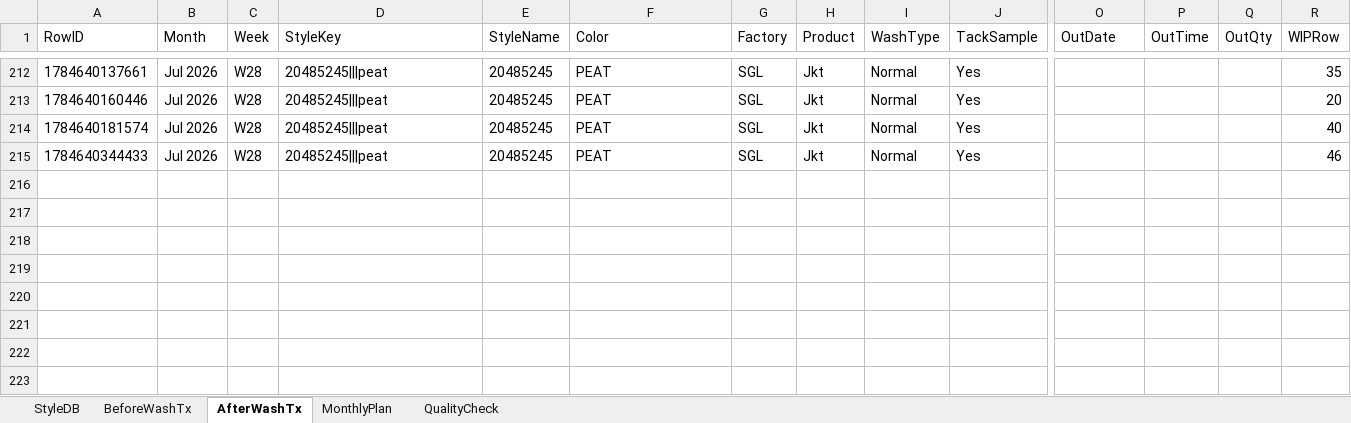
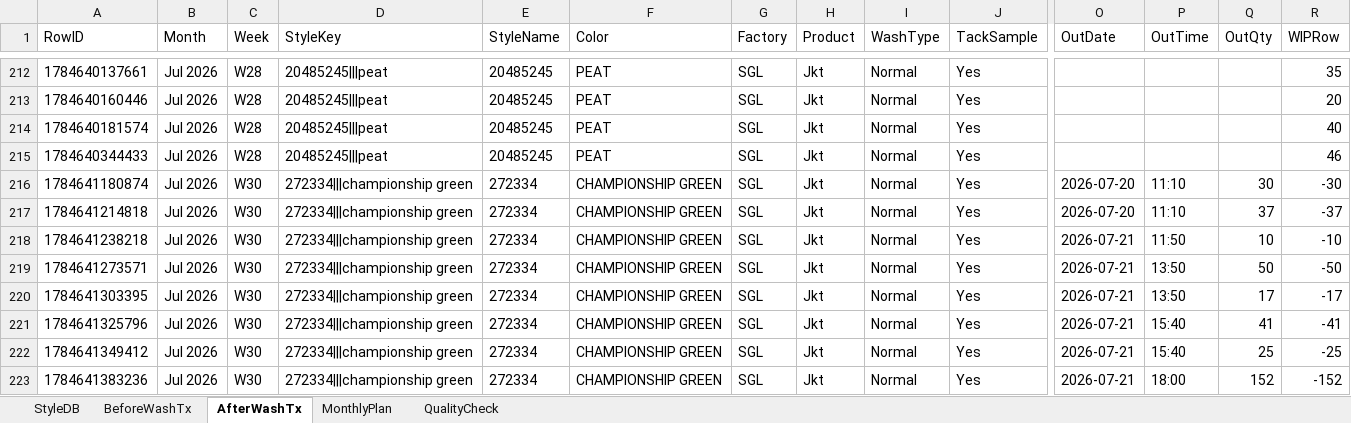
Before and after one commit to Ashen0923/finishing-tracker, an Excel workbook: finishing_data.xlsx, sheet AfterWashTx, drawn as a sheet; only a part is shown, gaps mark what is left out; values as stored, in another font and other column widths than the file's, no borders; rows hold the shown columns only; the diff names each change by its address in the sheet, - before the commit and + after, or states it on an @@ line.

Commit message:
Update 2026-07-21T13:43:08.222Z

```diff
--- a/finishing_data.xlsx (sheet AfterWashTx)
+++ b/finishing_data.xlsx (sheet AfterWashTx)
+row 216: 1784641180874 | Jul 2026 | W30 | 272334|||championship green | 272334 | CHAMPIONSHIP GREEN | SGL | Jkt | Normal | Yes | 2026-07-20 | 11:10 | 30 | -30
+row 217: 1784641214818 | Jul 2026 | W30 | 272334|||championship green | 272334 | CHAMPIONSHIP GREEN | SGL | Jkt | Normal | Yes | 2026-07-20 | 11:10 | 37 | -37
+row 218: 1784641238218 | Jul 2026 | W30 | 272334|||championship green | 272334 | CHAMPIONSHIP GREEN | SGL | Jkt | Normal | Yes | 2026-07-21 | 11:50 | 10 | -10
+row 219: 1784641273571 | Jul 2026 | W30 | 272334|||championship green | 272334 | CHAMPIONSHIP GREEN | SGL | Jkt | Normal | Yes | 2026-07-21 | 13:50 | 50 | -50
+row 220: 1784641303395 | Jul 2026 | W30 | 272334|||championship green | 272334 | CHAMPIONSHIP GREEN | SGL | Jkt | Normal | Yes | 2026-07-21 | 13:50 | 17 | -17
+row 221: 1784641325796 | Jul 2026 | W30 | 272334|||championship green | 272334 | CHAMPIONSHIP GREEN | SGL | Jkt | Normal | Yes | 2026-07-21 | 15:40 | 41 | -41
+row 222: 1784641349412 | Jul 2026 | W30 | 272334|||championship green | 272334 | CHAMPIONSHIP GREEN | SGL | Jkt | Normal | Yes | 2026-07-21 | 15:40 | 25 | -25
+row 223: 1784641383236 | Jul 2026 | W30 | 272334|||championship green | 272334 | CHAMPIONSHIP GREEN | SGL | Jkt | Normal | Yes | 2026-07-21 | 18:00 | 152 | -152
```
